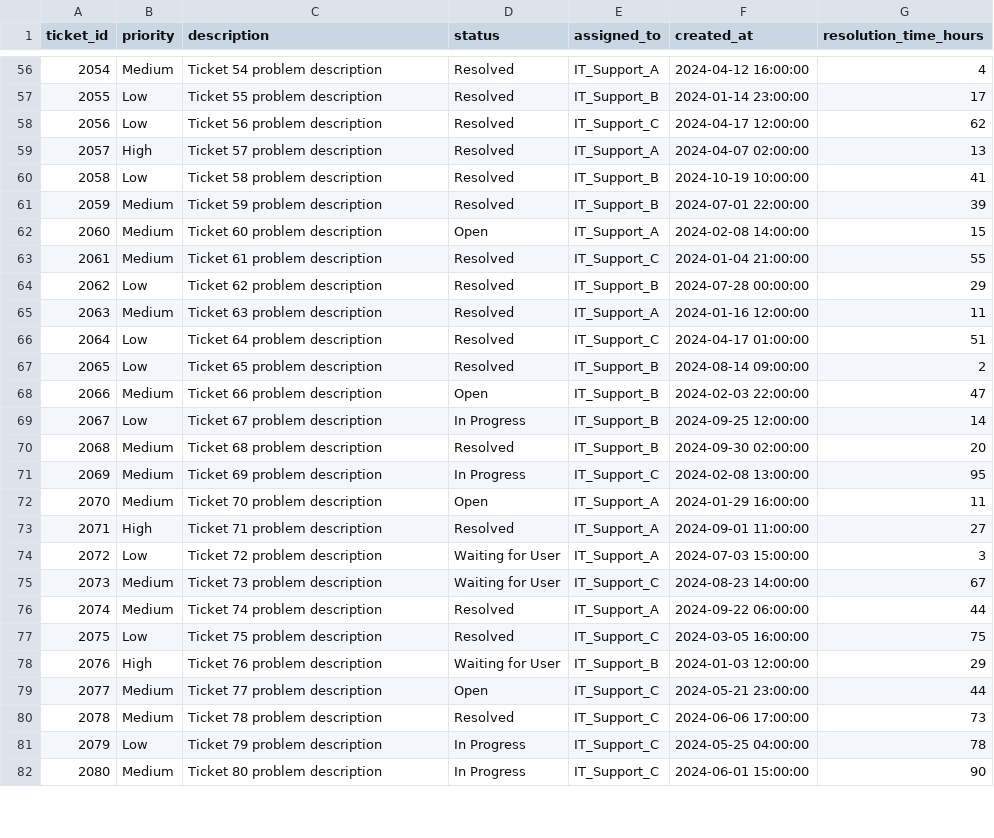
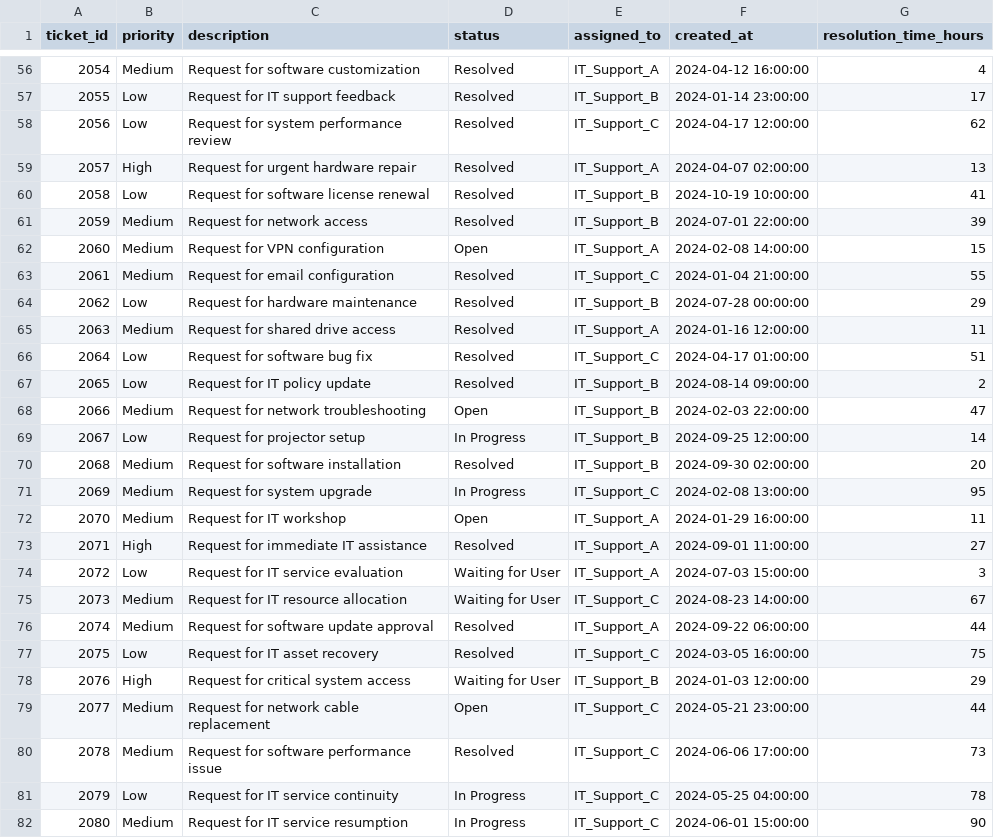
Before and after one commit to FarhadDevelop/CW2_CST1510_M01039453, a CSV file: DATA/it_tickets.csv, drawn as a sheet; only a part is shown, gaps mark what is left out; the diff covers the shown part only.

Commit message:
Update it_tickets.csv with new IT support ticket entries and descriptions

```diff
--- a/DATA/it_tickets.csv
+++ b/DATA/it_tickets.csv
@@ -56,27 +56,27 @@ ticket_id,priority,description,status,assigned_to,created_at,resolution_time_hou
-2054,Medium,Ticket 54 problem description,Resolved,IT_Support_A,2024-04-12 16:00:00,4
-2055,Low,Ticket 55 problem description,Resolved,IT_Support_B,2024-01-14 23:00:00,17
-2056,Low,Ticket 56 problem description,Resolved,IT_Support_C,2024-04-17 12:00:00,62
-2057,High,Ticket 57 problem description,Resolved,IT_Support_A,2024-04-07 02:00:00,13
-2058,Low,Ticket 58 problem description,Resolved,IT_Support_B,2024-10-19 10:00:00,41
-2059,Medium,Ticket 59 problem description,Resolved,IT_Support_B,2024-07-01 22:00:00,39
-2060,Medium,Ticket 60 problem description,Open,IT_Support_A,2024-02-08 14:00:00,15
-2061,Medium,Ticket 61 problem description,Resolved,IT_Support_C,2024-01-04 21:00:00,55
-2062,Low,Ticket 62 problem description,Resolved,IT_Support_B,2024-07-28 00:00:00,29
-2063,Medium,Ticket 63 problem description,Resolved,IT_Support_A,2024-01-16 12:00:00,11
-2064,Low,Ticket 64 problem description,Resolved,IT_Support_C,2024-04-17 01:00:00,51
-2065,Low,Ticket 65 problem description,Resolved,IT_Support_B,2024-08-14 09:00:00,2
-2066,Medium,Ticket 66 problem description,Open,IT_Support_B,2024-02-03 22:00:00,47
-2067,Low,Ticket 67 problem description,In Progress,IT_Support_B,2024-09-25 12:00:00,14
-2068,Medium,Ticket 68 problem description,Resolved,IT_Support_B,2024-09-30 02:00:00,20
-2069,Medium,Ticket 69 problem description,In Progress,IT_Support_C,2024-02-08 13:00:00,95
-2070,Medium,Ticket 70 problem description,Open,IT_Support_A,2024-01-29 16:00:00,11
-2071,High,Ticket 71 problem description,Resolved,IT_Support_A,2024-09-01 11:00:00,27
-2072,Low,Ticket 72 problem description,Waiting for User,IT_Support_A,2024-07-03 15:00:00,3
-2073,Medium,Ticket 73 problem description,Waiting for User,IT_Support_C,2024-08-23 14:00:00,67
-2074,Medium,Ticket 74 problem description,Resolved,IT_Support_A,2024-09-22 06:00:00,44
-2075,Low,Ticket 75 problem description,Resolved,IT_Support_C,2024-03-05 16:00:00,75
-2076,High,Ticket 76 problem description,Waiting for User,IT_Support_B,2024-01-03 12:00:00,29
-2077,Medium,Ticket 77 problem description,Open,IT_Support_C,2024-05-21 23:00:00,44
-2078,Medium,Ticket 78 problem description,Resolved,IT_Support_C,2024-06-06 17:00:00,73
-2079,Low,Ticket 79 problem description,In Progress,IT_Support_C,2024-05-25 04:00:00,78
-2080,Medium,Ticket 80 problem description,In Progress,IT_Support_C,2024-06-01 15:00:00,90
+2054,Medium,Request for software customization,Resolved,IT_Support_A,2024-04-12 16:00:00,4
+2055,Low,Request for IT support feedback,Resolved,IT_Support_B,2024-01-14 23:00:00,17
+2056,Low,Request for system performance review,Resolved,IT_Support_C,2024-04-17 12:00:00,62
+2057,High,Request for urgent hardware repair,Resolved,IT_Support_A,2024-04-07 02:00:00,13
+2058,Low,Request for software license renewal,Resolved,IT_Support_B,2024-10-19 10:00:00,41
+2059,Medium,Request for network access,Resolved,IT_Support_B,2024-07-01 22:00:00,39
+2060,Medium,Request for VPN configuration,Open,IT_Support_A,2024-02-08 14:00:00,15
+2061,Medium,Request for email configuration,Resolved,IT_Support_C,2024-01-04 21:00:00,55
+2062,Low,Request for hardware maintenance,Resolved,IT_Support_B,2024-07-28 00:00:00,29
+2063,Medium,Request for shared drive access,Resolved,IT_Support_A,2024-01-16 12:00:00,11
+2064,Low,Request for software bug fix,Resolved,IT_Support_C,2024-04-17 01:00:00,51
+2065,Low,Request for IT policy update,Resolved,IT_Support_B,2024-08-14 09:00:00,2
+2066,Medium,Request for network troubleshooting,Open,IT_Support_B,2024-02-03 22:00:00,47
+2067,Low,Request for projector setup,In Progress,IT_Support_B,2024-09-25 12:00:00,14
+2068,Medium,Request for software installation,Resolved,IT_Support_B,2024-09-30 02:00:00,20
+2069,Medium,Request for system upgrade,In Progress,IT_Support_C,2024-02-08 13:00:00,95
+2070,Medium,Request for IT workshop,Open,IT_Support_A,2024-01-29 16:00:00,11
+2071,High,Request for immediate IT assistance,Resolved,IT_Support_A,2024-09-01 11:00:00,27
+2072,Low,Request for IT service evaluation,Waiting for User,IT_Support_A,2024-07-03 15:00:00,3
+2073,Medium,Request for IT resource allocation,Waiting for User,IT_Support_C,2024-08-23 14:00:00,67
+2074,Medium,Request for software update approval,Resolved,IT_Support_A,2024-09-22 06:00:00,44
+2075,Low,Request for IT asset recovery,Resolved,IT_Support_C,2024-03-05 16:00:00,75
+2076,High,Request for critical system access,Waiting for User,IT_Support_B,2024-01-03 12:00:00,29
+2077,Medium,Request for network cable replacement,Open,IT_Support_C,2024-05-21 23:00:00,44
+2078,Medium,Request for software performance issue,Resolved,IT_Support_C,2024-06-06 17:00:00,73
+2079,Low,Request for IT service continuity,In Progress,IT_Support_C,2024-05-25 04:00:00,78
+2080,Medium,Request for IT service resumption,In Progress,IT_Support_C,2024-06-01 15:00:00,90
```
Also changed, not shown: 123 edited cells elsewhere in this file.
